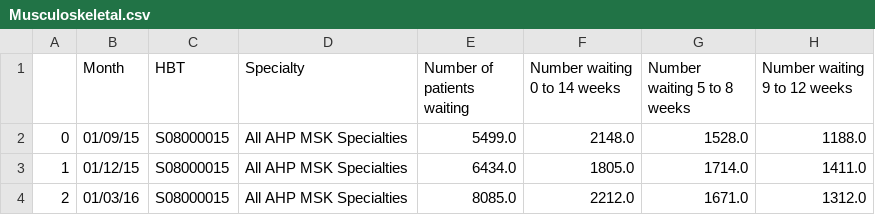
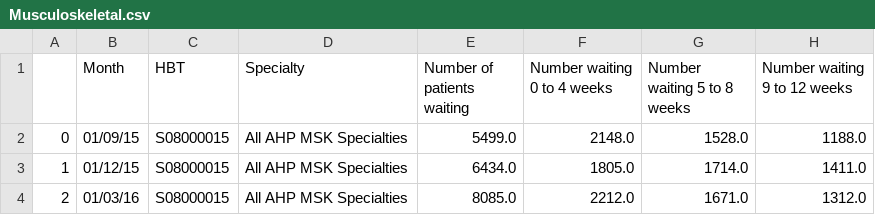
Before and after one commit to DCTdatateam/Waiting-times-trackers, a CSV file: data/Musculoskeletal.csv, drawn as a sheet; only a part is shown; the diff names each change by its address in the sheet, - before the commit and + after, or states it on an @@ line.

```diff
--- a/data/Musculoskeletal.csv
+++ b/data/Musculoskeletal.csv
-F1: Number waiting 0 to 14 weeks
+F1: Number waiting 0 to 4 weeks
```
Also changed, not shown: data/Musculoskeletal_chiropody_podiatry.csv, data/Musculoskeletal_occupationaltherapy.csv, 3 other files.
